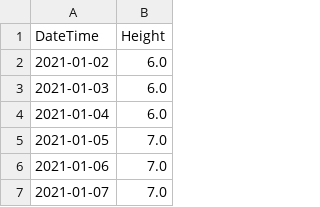
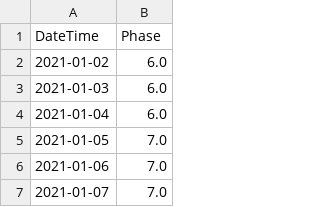
Before and after one commit to mbustosorg/under-one-sky, a CSV file: underonesky/earth_data/lunar_phases_phoenix.csv, drawn as a sheet; only a part is shown.

Commit message:
update header for lunar

```diff
--- a/underonesky/earth_data/lunar_phases_phoenix.csv
+++ b/underonesky/earth_data/lunar_phases_phoenix.csv
@@ -1,2 +1,2 @@
-DateTime,Height
+DateTime,Phase
 2021-01-02,6.0
```
